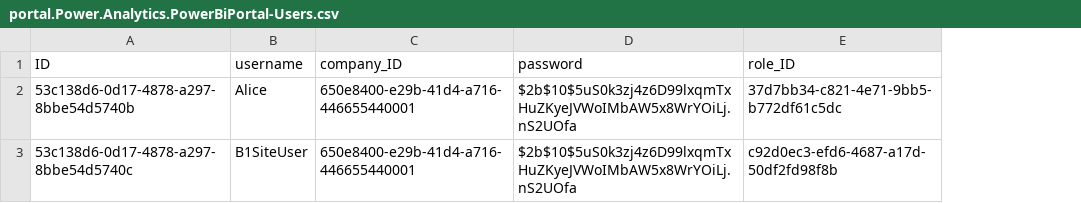
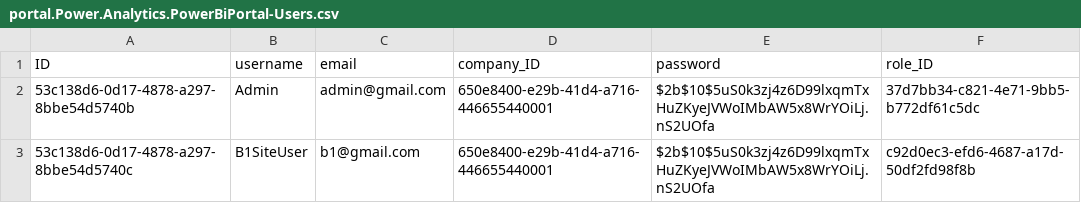
Before and after one commit to entitecdev3/ENT_Power_Analytics, a CSV file: db/csv/portal.Power.Analytics.PowerBiPortal-Users.csv, drawn as a sheet; the diff names each change by its address in the sheet, - before the commit and + after, or states it on an @@ line.

```diff
--- a/db/csv/portal.Power.Analytics.PowerBiPortal-Users.csv
+++ b/db/csv/portal.Power.Analytics.PowerBiPortal-Users.csv
+column C (email), rows 2-3: admin@gmail.com | b1@gmail.com
-B2 (username): Alice
+B2 (username): Admin
```
Also changed, not shown: db/csv/portal.Power.Analytics.PowerBiPortal-SecurityFilters.csv, 50 other files.
